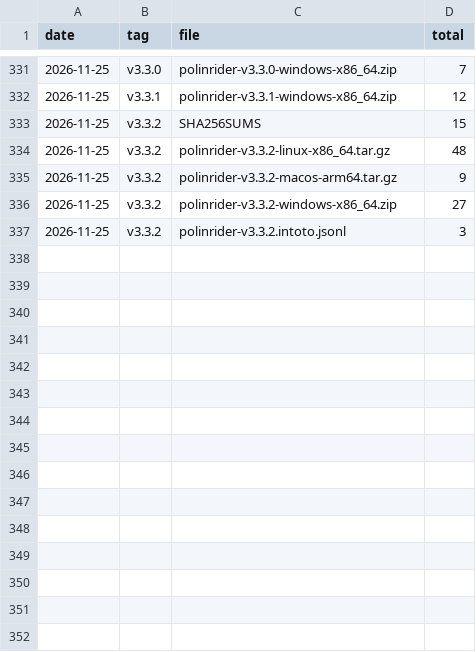
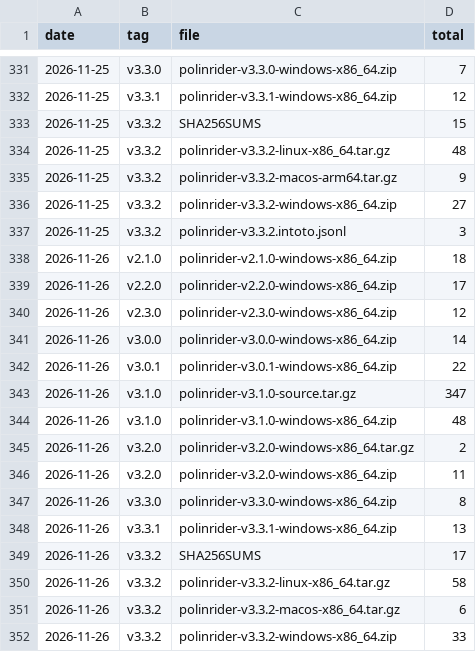
Before and after one commit to meSingh/polinrider-scanner, a CSV file: downloads/counts.csv, drawn as a sheet; only a part is shown, gaps mark what is left out; the diff names each change by its address in the sheet, - before the commit and + after, or states it on an @@ line.

```diff
--- a/downloads/counts.csv
+++ b/downloads/counts.csv
+row 338: 2026-11-26 | v2.1.0 | polinrider-v2.1.0-windows-x86_64.zip | 18
+row 339: 2026-11-26 | v2.2.0 | polinrider-v2.2.0-windows-x86_64.zip | 17
+row 340: 2026-11-26 | v2.3.0 | polinrider-v2.3.0-windows-x86_64.zip | 12
+row 341: 2026-11-26 | v3.0.0 | polinrider-v3.0.0-windows-x86_64.zip | 14
+row 342: 2026-11-26 | v3.0.1 | polinrider-v3.0.1-windows-x86_64.zip | 22
+row 343: 2026-11-26 | v3.1.0 | polinrider-v3.1.0-source.tar.gz | 347
+row 344: 2026-11-26 | v3.1.0 | polinrider-v3.1.0-windows-x86_64.zip | 48
+row 345: 2026-11-26 | v3.2.0 | polinrider-v3.2.0-windows-x86_64.tar.gz | 2
+row 346: 2026-11-26 | v3.2.0 | polinrider-v3.2.0-windows-x86_64.zip | 11
+row 347: 2026-11-26 | v3.3.0 | polinrider-v3.3.0-windows-x86_64.zip | 8
+row 348: 2026-11-26 | v3.3.1 | polinrider-v3.3.1-windows-x86_64.zip | 13
+row 349: 2026-11-26 | v3.3.2 | SHA256SUMS | 17
+row 350: 2026-11-26 | v3.3.2 | polinrider-v3.3.2-linux-x86_64.tar.gz | 58
+row 351: 2026-11-26 | v3.3.2 | polinrider-v3.3.2-macos-x86_64.tar.gz | 6
+row 352: 2026-11-26 | v3.3.2 | polinrider-v3.3.2-windows-x86_64.zip | 33
```
Also changed, not shown: downloads/weekly-by-platform.csv, 2 other files.
